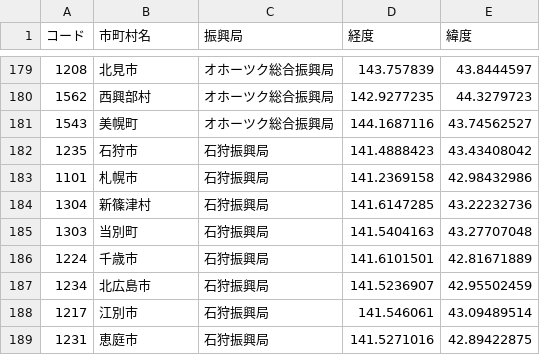
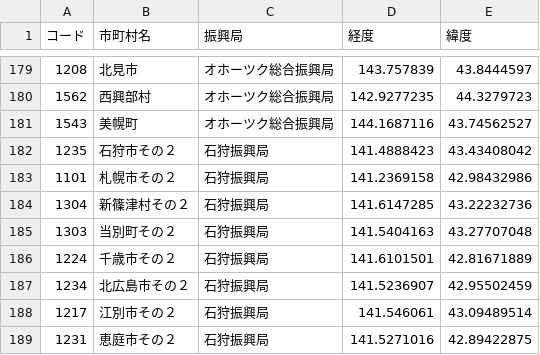
Before and after one commit to koukita/opendata_websample, a CSV file: csv_cluster_map/data/hokkaido_citypoint_cluster_4326.csv, drawn as a sheet; only a part is shown, gaps mark what is left out.

```diff
--- a/csv_cluster_map/data/hokkaido_citypoint_cluster_4326.csv
+++ b/csv_cluster_map/data/hokkaido_citypoint_cluster_4326.csv
@@ -181,9 +181,9 @@
 1543,美幌町,オホーツク総合振興局,144.1687116,43.74562527
-1235,石狩市,石狩振興局,141.4888423,43.43408042
-1101,札幌市,石狩振興局,141.2369158,42.98432986
-1304,新篠津村,石狩振興局,141.6147285,43.22232736
-1303,当別町,石狩振興局,141.5404163,43.27707048
-1224,千歳市,石狩振興局,141.6101501,42.81671889
-1234,北広島市,石狩振興局,141.5236907,42.95502459
-1217,江別市,石狩振興局,141.546061,43.09489514
-1231,恵庭市,石狩振興局,141.5271016,42.89422875
+1235,石狩市その２,石狩振興局,141.4888423,43.43408042
+1101,札幌市その２,石狩振興局,141.2369158,42.98432986
+1304,新篠津村その２,石狩振興局,141.6147285,43.22232736
+1303,当別町その２,石狩振興局,141.5404163,43.27707048
+1224,千歳市その２,石狩振興局,141.6101501,42.81671889
+1234,北広島市その２,石狩振興局,141.5236907,42.95502459
+1217,江別市その２,石狩振興局,141.546061,43.09489514
+1231,恵庭市その２,石狩振興局,141.5271016,42.89422875
```
Also changed, not shown: 1 other file.
